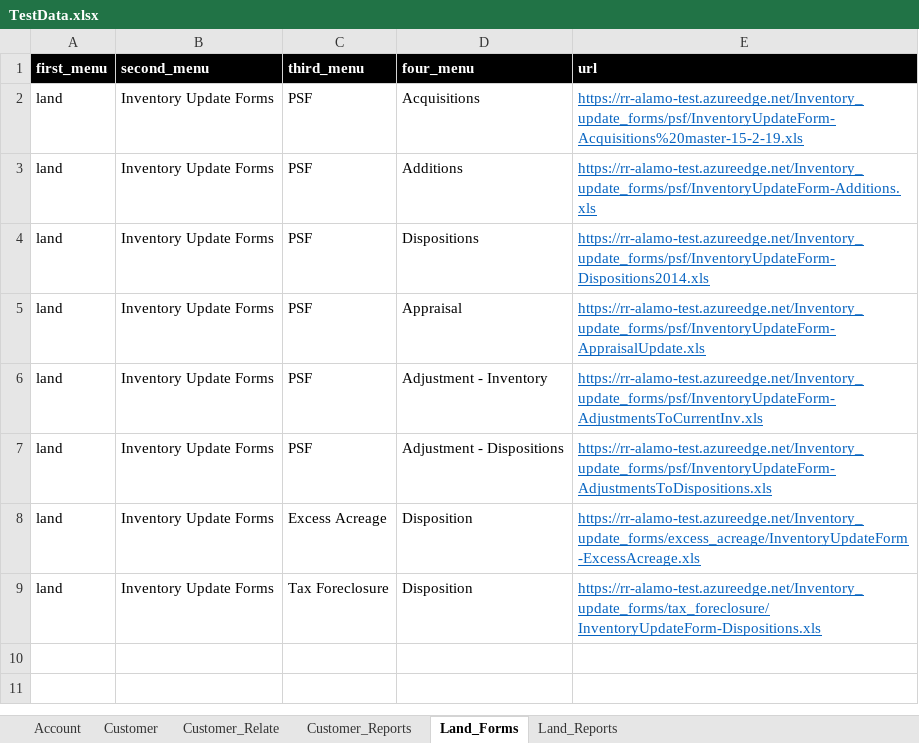
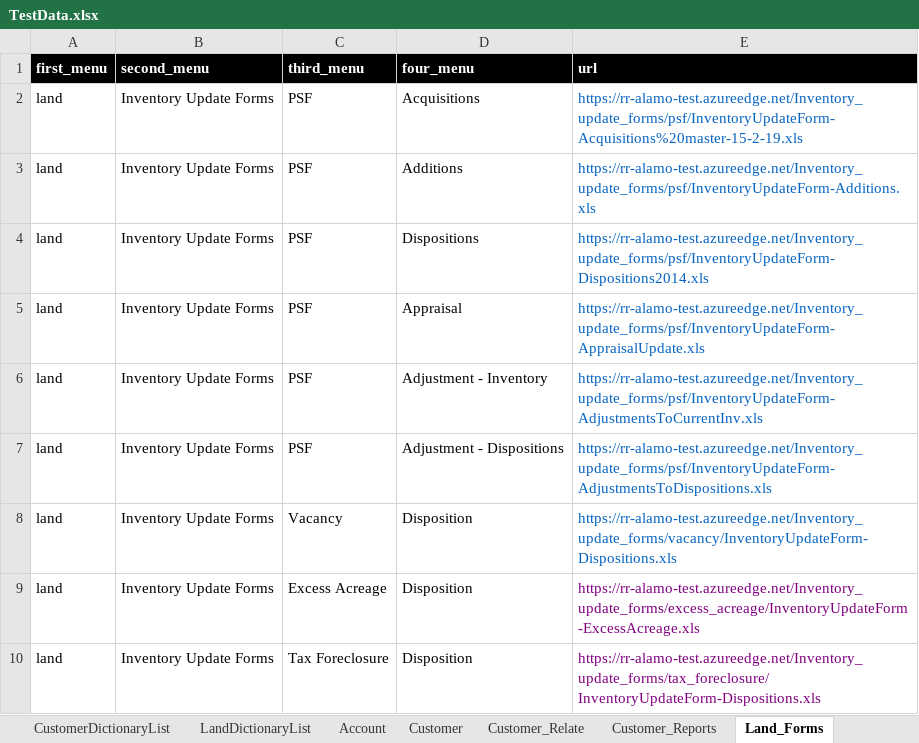
Before and after one commit to yanliu2020/Automation, an Excel workbook: UI/getdata/TestData.xlsx, sheet Land_Forms, drawn as a sheet; values as stored, in another font and other column widths than the file's, no borders; addresses are those after the commit; the diff names each change by its address in the sheet, - before the commit and + after, or states it on an @@ line.

```diff
--- a/UI/getdata/TestData.xlsx (sheet Land_Forms)
+++ b/UI/getdata/TestData.xlsx (sheet Land_Forms)
+sheet tab: CustomerDictionaryList
+sheet tab: LandDictionaryList
-E2:E7 underline: on
+E2:E7 underline: off
+row 8: land | Inventory Update Forms | Vacancy | Disposition | https://rr-alamo-test.azureedge.net/Inventory_update_forms/vacancy/InventoryUpdateForm-Dispositions.xls
@@ E9:E10 underline: on → off, text colour: #0563C1 → #800080 @@
```
Also changed, not shown: sheet Account, sheet Customer_Reports, 20 other files.
